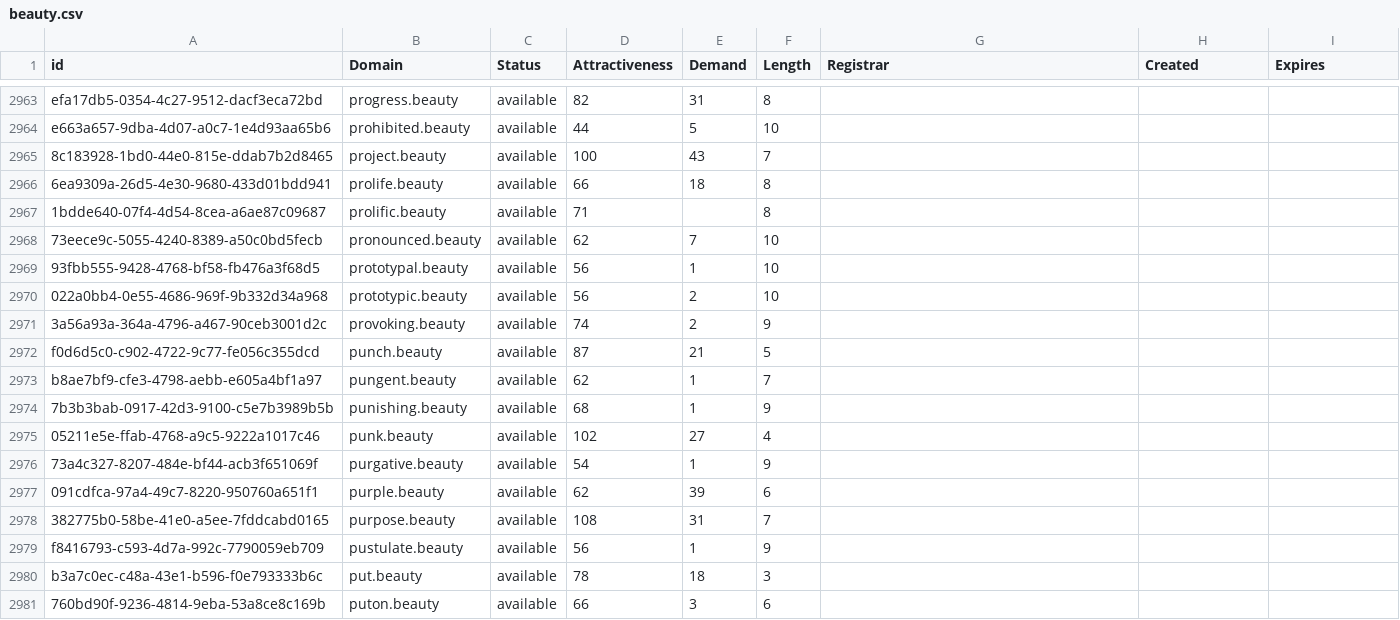
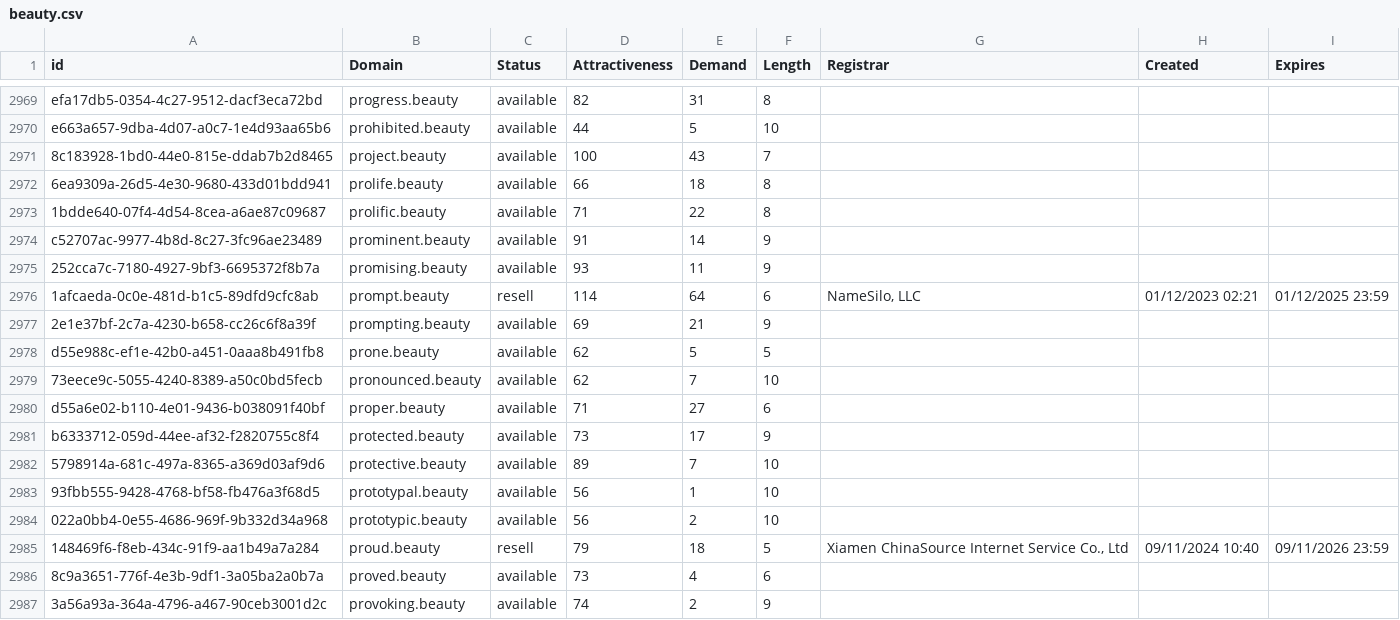
Before and after one commit to UniqueDomains/beauty-oneword-domains, a CSV file: beauty.csv, drawn as a sheet; only a part is shown, gaps mark what is left out; the shorter side is filled out with more unchanged rows; the diff covers the shown part only.

Commit message:
Domains update

```diff
--- a/beauty.csv
+++ b/beauty.csv
@@ -2966,6 +2972,16 @@ e663a657-9dba-4d07-a0c7-1e4d93aa65b6,prohibited.beauty,available,44,5,10,,,
 6ea9309a-26d5-4e30-9680-433d01bdd941,prolife.beauty,available,66,18,8,,,
-1bdde640-07f4-4d54-8cea-a6ae87c09687,prolific.beauty,available,71,,8,,,
+1bdde640-07f4-4d54-8cea-a6ae87c09687,prolific.beauty,available,71,22,8,,,
+c52707ac-9977-4b8d-8c27-3fc96ae23489,prominent.beauty,available,91,14,9,,,
+252cca7c-7180-4927-9bf3-6695372f8b7a,promising.beauty,available,93,11,9,,,
+1afcaeda-0c0e-481d-b1c5-89dfd9cfc8ab,prompt.beauty,resell,114,64,6,"NameSilo, LLC",01/12/2023 02:21,01/12/2025 23:59
+2e1e37bf-2c7a-4230-b658-cc26c6f8a39f,prompting.beauty,available,69,21,9,,,
+d55e988c-ef1e-42b0-a451-0aaa8b491fb8,prone.beauty,available,62,5,5,,,
 73eece9c-5055-4240-8389-a50c0bd5fecb,pronounced.beauty,available,62,7,10,,,
+d55a6e02-b110-4e01-9436-b038091f40bf,proper.beauty,available,71,27,6,,,
+b6333712-059d-44ee-af32-f2820755c8f4,protected.beauty,available,73,17,9,,,
+5798914a-681c-497a-8365-a369d03af9d6,protective.beauty,available,89,7,10,,,
 93fbb555-9428-4768-bf58-fb476a3f68d5,prototypal.beauty,available,56,1,10,,,
 022a0bb4-0e55-4686-969f-9b332d34a968,prototypic.beauty,available,56,2,10,,,
+148469f6-f8eb-434c-91f9-aa1b49a7a284,proud.beauty,resell,79,18,5,"Xiamen ChinaSource Internet Service Co., Ltd",09/11/2024 10:40,09/11/2026 23:59
+8c9a3651-776f-4e3b-9df1-3a05ba2a0b7a,proved.beauty,available,73,4,6,,,
 3a56a93a-364a-4796-a467-90ceb3001d2c,provoking.beauty,available,74,2,9,,,
```
Also changed, not shown: 21 added rows elsewhere in this file, 2 other files.
